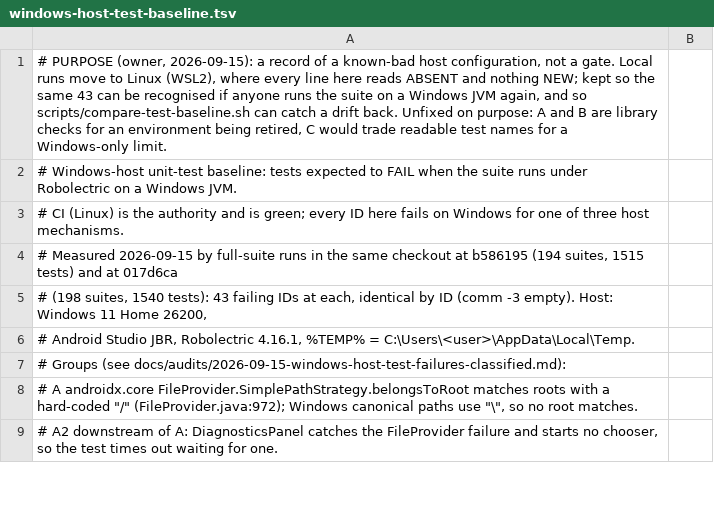
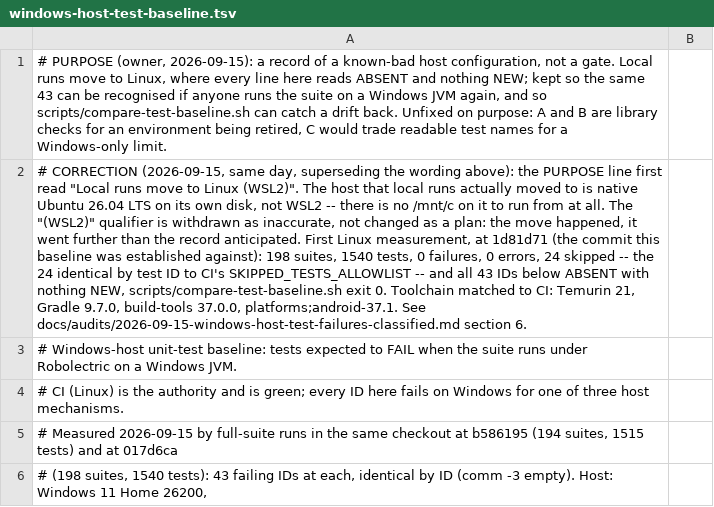
Before and after one commit to slayer8366/Forager, a TSV file: docs/windows-host-test-baseline.tsv, drawn as a sheet; only a part is shown; the shorter side is filled out with more unchanged rows; the diff names each change by its address in the sheet, - before the commit and + after, or states it on an @@ line.

```diff
--- a/docs/windows-host-test-baseline.tsv
+++ b/docs/windows-host-test-baseline.tsv
-A1: …move to Linux (WSL2), where every…
+A1: …move to Linux, where every…
+row 2: # CORRECTION (2026-09-15, same day, superseding the wording above): the PURPOSE line first read "Local runs move to Linux (WSL2)". The host that local runs actually moved to is native Ubuntu 26.04 LTS on its own disk, not WSL2 -- there is no /mnt/c on it to run from at all. The "(WSL2)" qualifier is withdrawn as inaccurate, not changed as a plan: the move happened, it went further than the record anticipated. First Linux measurement, at 1d81d71 (the commit this baseline was established against): 198 suites, 1540 tests, 0 failures, 0 errors, 24 skipped -- the 24 identical by test ID to CI's SKIPPED_TESTS_ALLOWLIST -- and all 43 IDs below ABSENT with nothing NEW, scripts/compare-test-baseline.sh exit 0. Toolchain matched to CI: Temurin 21, Gradle 9.7.0, build-tools 37.0.0, platforms;android-37.1. See docs/audits/2026-09-15-windows-host-test-failures-classified.md section 6.
```
Also changed, not shown: 2 other files.
